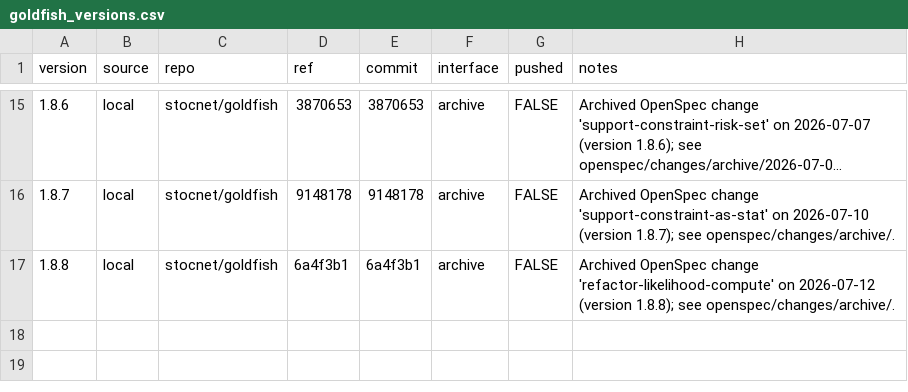
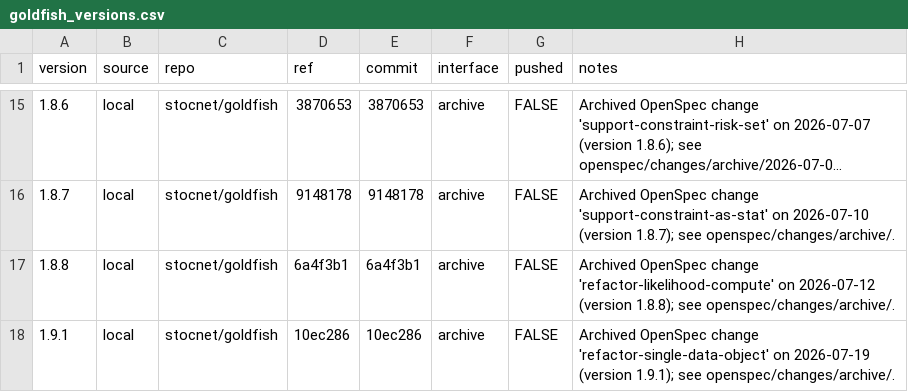
Before and after one commit to stocnet/goldfish, a CSV file: .plan/goldfish_versions.csv, drawn as a sheet; only a part is shown, gaps mark what is left out; long unchanged cells end in …; the diff names each change by its address in the sheet, - before the commit and + after, or states it on an @@ line.

```diff
--- a/.plan/goldfish_versions.csv
+++ b/.plan/goldfish_versions.csv
+row 18: 1.9.1 | local | stocnet/goldfish | 10ec286 | 10ec286 | archive | FALSE | Archived OpenSpec change 'refactor-single-data-object' on 2026-07-19 (version 1.9.1); see openspec/changes/archive/.
```
Also changed, not shown: 7 other files.
